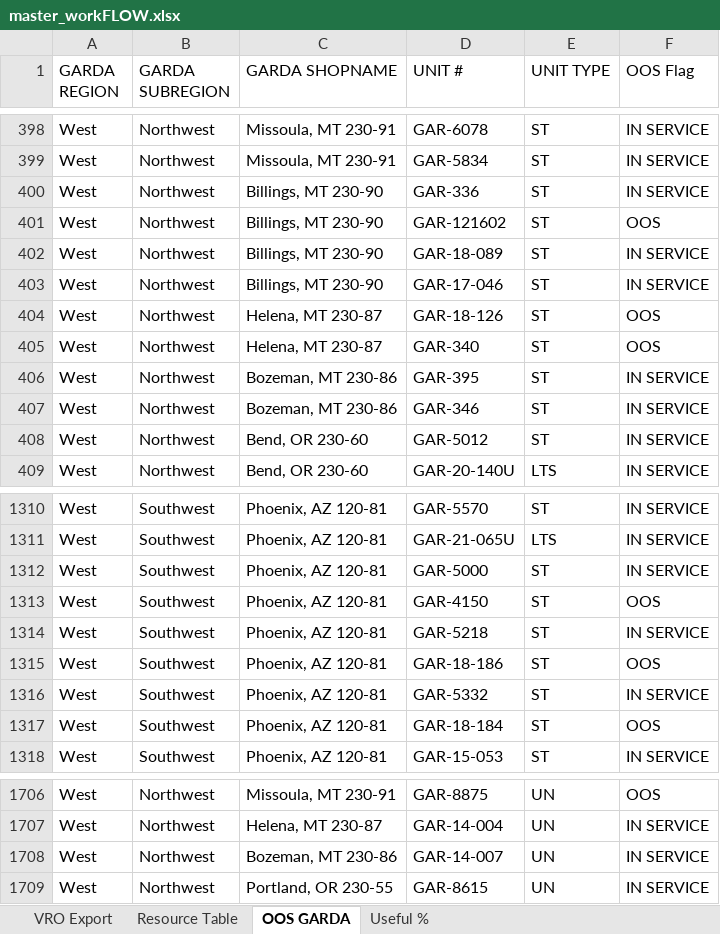
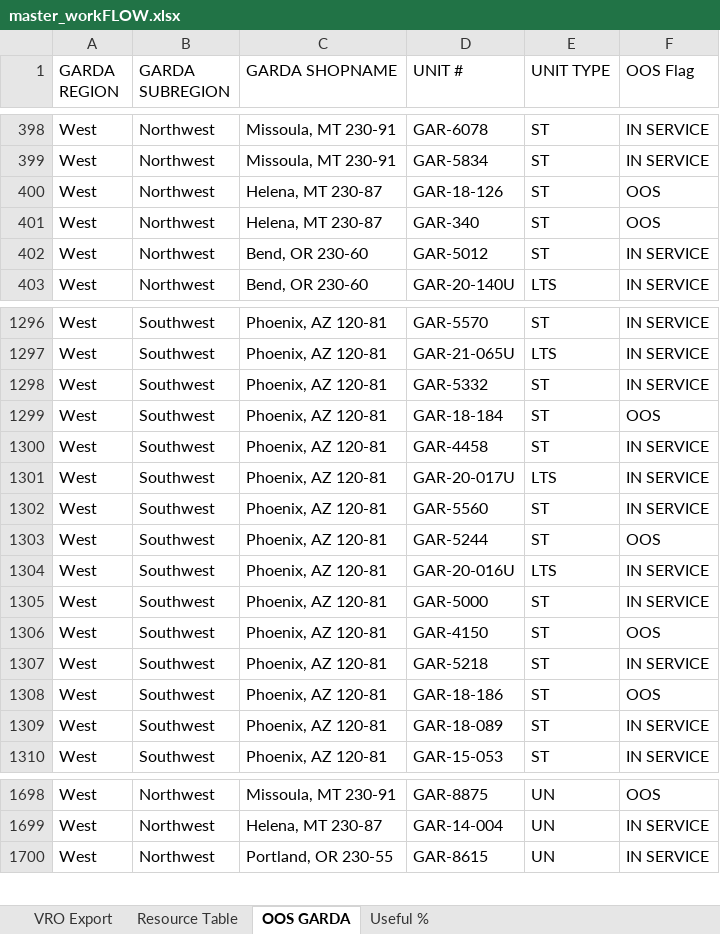
Before and after one commit to nmaysonet/workFLOW, an Excel workbook: master_workFLOW.xlsx, sheet OOS GARDA, drawn as a sheet; only a part is shown, gaps mark what is left out; values as stored, in another font and other column widths than the file's, no borders; table styles not drawn; removed rows and columns are numbered as before the commit, all else as after; the diff covers the shown part only; the diff names each change by its address in the sheet, - before the commit and + after, or states it on an @@ line.

```diff
--- a/master_workFLOW.xlsx (sheet OOS GARDA)
+++ b/master_workFLOW.xlsx (sheet OOS GARDA)
-row 400: West | Northwest | Billings, MT 230-90 | GAR-336 | ST | IN SERVICE
-row 401: West | Northwest | Billings, MT 230-90 | GAR-121602 | ST | OOS
-row 402: West | Northwest | Billings, MT 230-90 | GAR-18-089 | ST | IN SERVICE
-row 403: West | Northwest | Billings, MT 230-90 | GAR-17-046 | ST | IN SERVICE
-row 406: West | Northwest | Bozeman, MT 230-86 | GAR-395 | ST | IN SERVICE
-row 407: West | Northwest | Bozeman, MT 230-86 | GAR-346 | ST | IN SERVICE
+row 1298: West | Southwest | Phoenix, AZ 120-81 | GAR-5332 | ST | IN SERVICE
@@ row 1317 moved to row 1299: West @@
+row 1303: West | Southwest | Phoenix, AZ 120-81 | GAR-5244 | ST | OOS
@@ row 1305 moved to row 1304: West @@
-D1309 (UNIT #): GAR-5332
+D1309 (UNIT #): GAR-18-089
-row 1708: West | Northwest | Bozeman, MT 230-86 | GAR-14-007 | UN | IN SERVICE
```
Also changed, not shown: 4 removed rows, 118 moved rows and 32 edited cells elsewhere in this sheet, sheet VRO Export, sheet Useful %, hidden cells.
